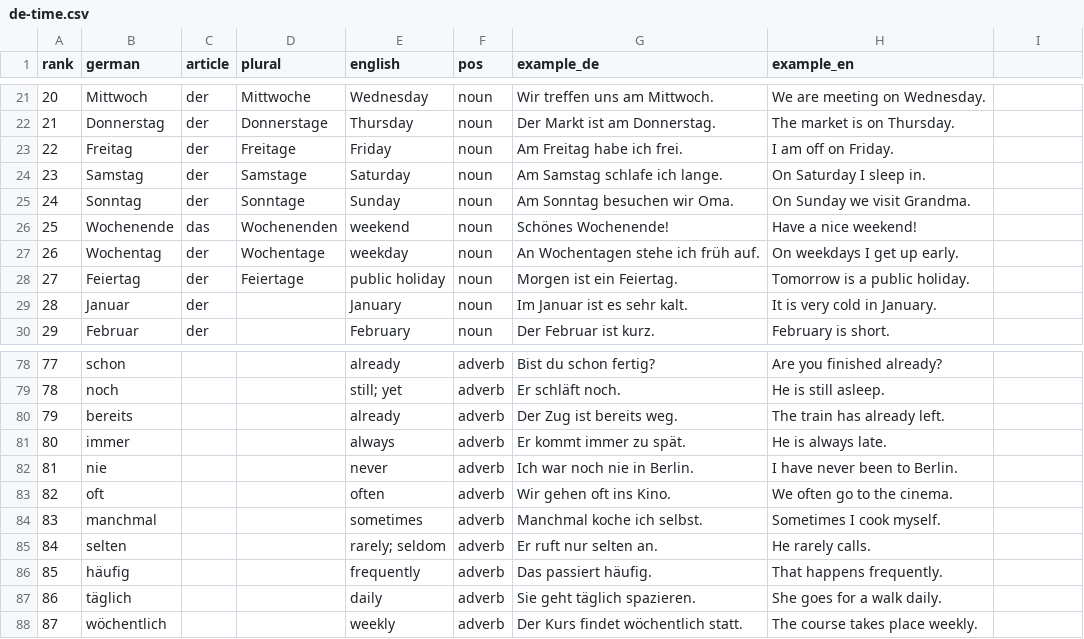
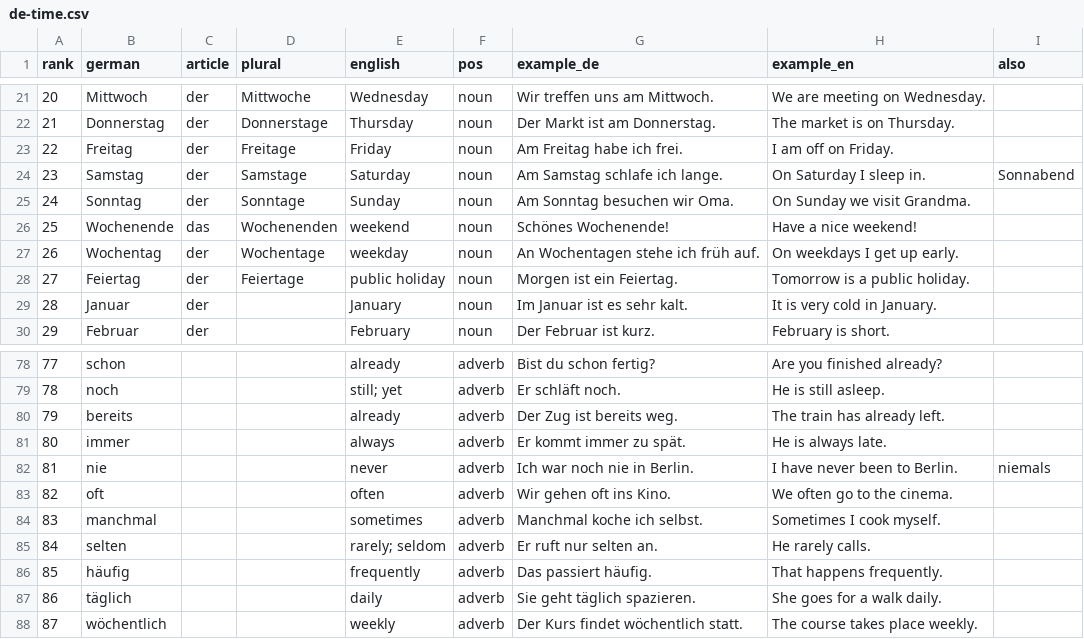
Before and after one commit to andreashandel/german-app, a CSV file: data/de-time.csv, drawn as a sheet; only a part is shown, gaps mark what is left out; the diff names each change by its address in the sheet, - before the commit and + after, or states it on an @@ line.

```diff
--- a/data/de-time.csv
+++ b/data/de-time.csv
-I1: (empty)
+I1: also
-I24 (also): (empty)
+I24 (also): Sonnabend
-I82 (also): (empty)
+I82 (also): niemals
```
Also changed, not shown: 10 other files.
